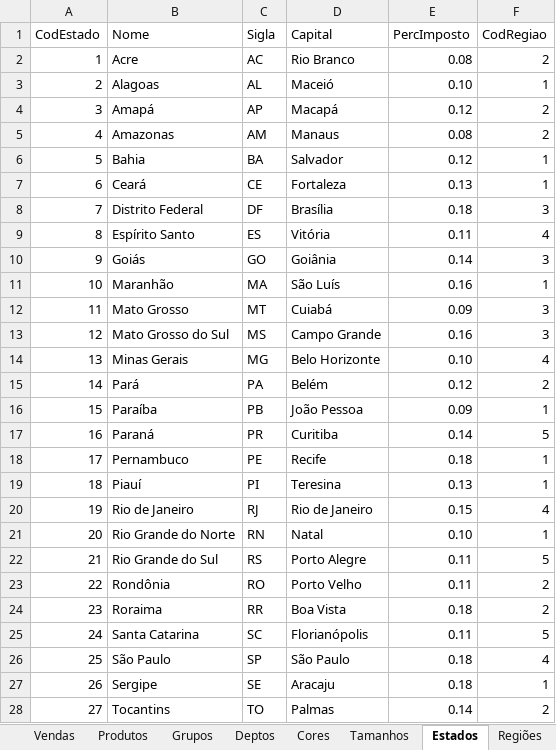
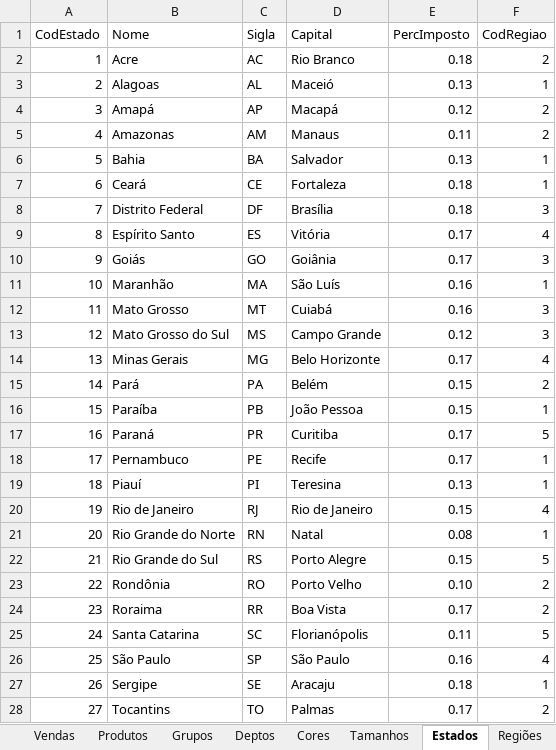
Before and after one commit to jadygoes/OC1, an Excel workbook: output/DM1.xlsx, sheet Estados, drawn as a sheet; values as stored, in another font and other column widths than the file's, no borders; the diff names each change by its address in the sheet, - before the commit and + after, or states it on an @@ line.

```diff
--- a/output/DM1.xlsx (sheet Estados)
+++ b/output/DM1.xlsx (sheet Estados)
-E2 (PercImposto): 0.08
+E2 (PercImposto): 0.18
-E3 (PercImposto): 0.10
+E3 (PercImposto): 0.13
-E5 (PercImposto): 0.08
+E5 (PercImposto): 0.11
-E6 (PercImposto): 0.12
+E6 (PercImposto): 0.13
-E7 (PercImposto): 0.13
+E7 (PercImposto): 0.18
-E9 (PercImposto): 0.11
+E9 (PercImposto): 0.17
-E10 (PercImposto): 0.14
+E10 (PercImposto): 0.17
-E12 (PercImposto): 0.09
+E12 (PercImposto): 0.16
-E13 (PercImposto): 0.16
+E13 (PercImposto): 0.12
-E14 (PercImposto): 0.10
+E14 (PercImposto): 0.17
-E15 (PercImposto): 0.12
+E15 (PercImposto): 0.15
-E16 (PercImposto): 0.09
+E16 (PercImposto): 0.15
-E17 (PercImposto): 0.14
+E17 (PercImposto): 0.17
-E18 (PercImposto): 0.18
+E18 (PercImposto): 0.17
-E21 (PercImposto): 0.10
+E21 (PercImposto): 0.08
-E22 (PercImposto): 0.11
+E22 (PercImposto): 0.15
-E23 (PercImposto): 0.11
+E23 (PercImposto): 0.10
-E24 (PercImposto): 0.18
+E24 (PercImposto): 0.17
-E26 (PercImposto): 0.18
+E26 (PercImposto): 0.16
-E28 (PercImposto): 0.14
+E28 (PercImposto): 0.17
```
Also changed, not shown: sheet Vendas, 2 other files.
